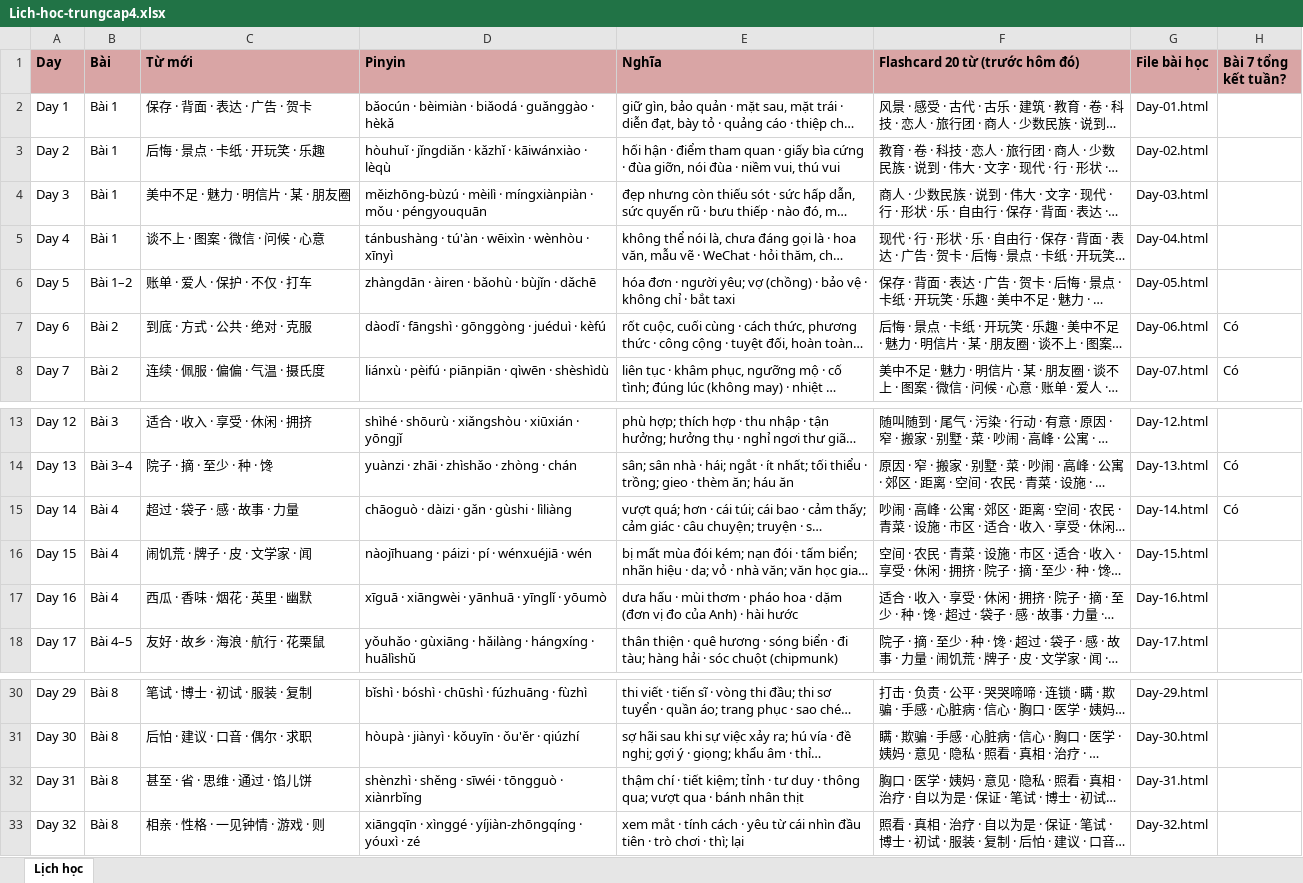
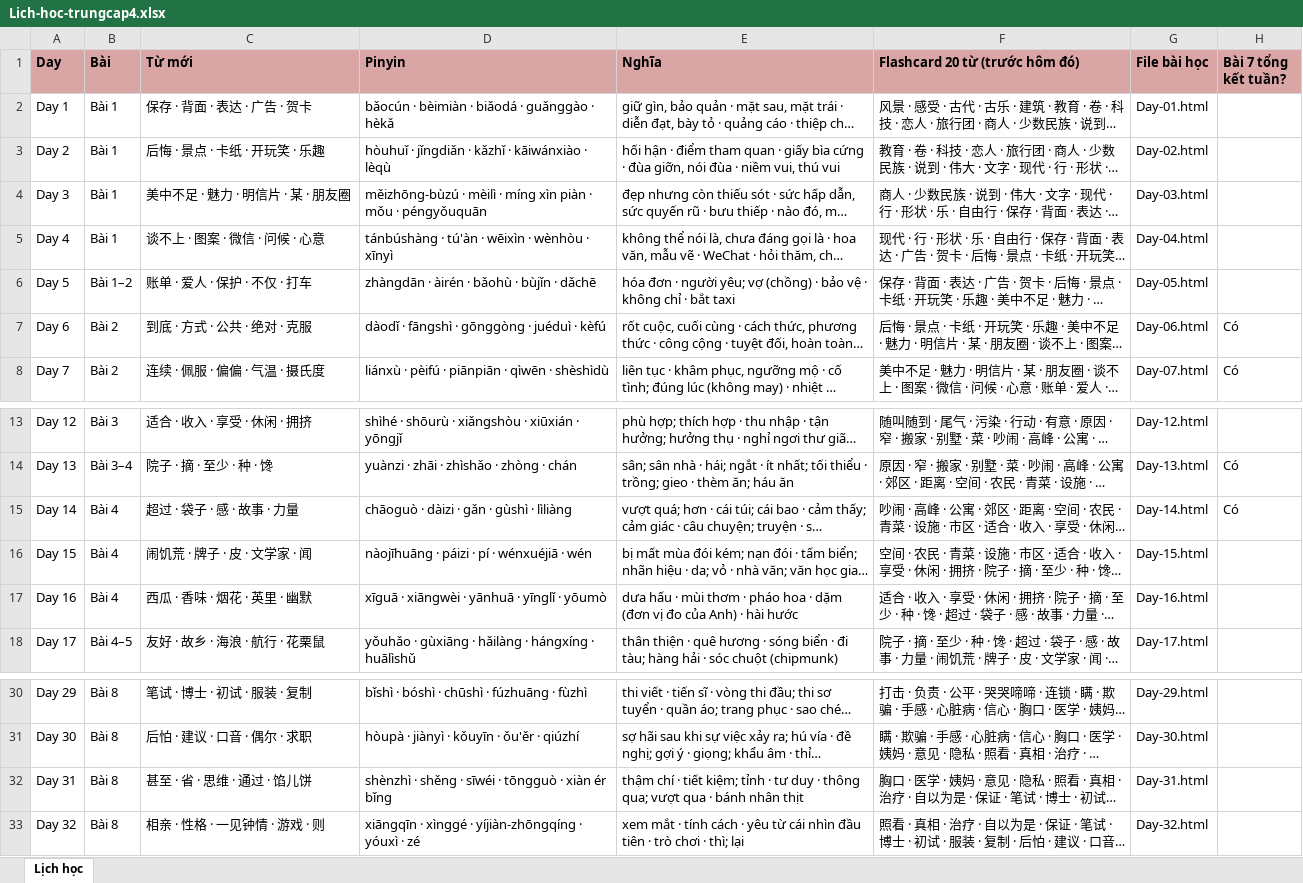
Before and after one commit to vinhnd2026/TrungCap4, an Excel workbook: Lich-hoc-trungcap4.xlsx, sheet Lịch học, drawn as a sheet; only a part is shown, gaps mark what is left out; long unchanged cells end in …; values as stored, in another font and other column widths than the file's, no borders; the diff names each change by its address in the sheet, - before the commit and + after, or states it on an @@ line.

Commit message:
Cap nhat TrungCap4: sua pinyin toan bo + ngu phap Bai 4 mo rong vi du (toi thieu 4/diem) + ghi chu on lai + cot ngu phap o index (phan 2: Day 22-42 + tong ket)

```diff
--- a/Lich-hoc-trungcap4.xlsx (sheet Lịch học)
+++ b/Lich-hoc-trungcap4.xlsx (sheet Lịch học)
-D4 (Pinyin): …mèilì · míngxiànpiàn · mǒu · péngyouquān
+D4 (Pinyin): …mèilì · míng xìn piàn · mǒu · péngyǒuquān
-D5 (Pinyin): tánbushàng · tú'àn · wēixìn · wènhòu · xīnyì
+D5 (Pinyin): tánbúshàng · tú'àn · wēixìn · wènhòu · xīnyì
-D6 (Pinyin): zhàngdān · àiren · bǎohù · bùjǐn · dǎchē
+D6 (Pinyin): zhàngdān · àirén · bǎohù · bùjǐn · dǎchē
-D15 (Pinyin): chāoguò · dàizi · gǎn · gùshi · lìliàng
+D15 (Pinyin): chāoguò · dàizi · gǎn · gùshì · lìliàng
-D16 (Pinyin): nàojīhuang · páizi · pí · wénxuéjiā · wén
+D16 (Pinyin): nàojīhuāng · páizi · pí · wénxuéjiā · wén
-D32 (Pinyin): …tōngguò · xiànrbǐng
+D32 (Pinyin): …tōngguò · xiàn ér bǐng
```
Also changed, not shown: 2 other files.
